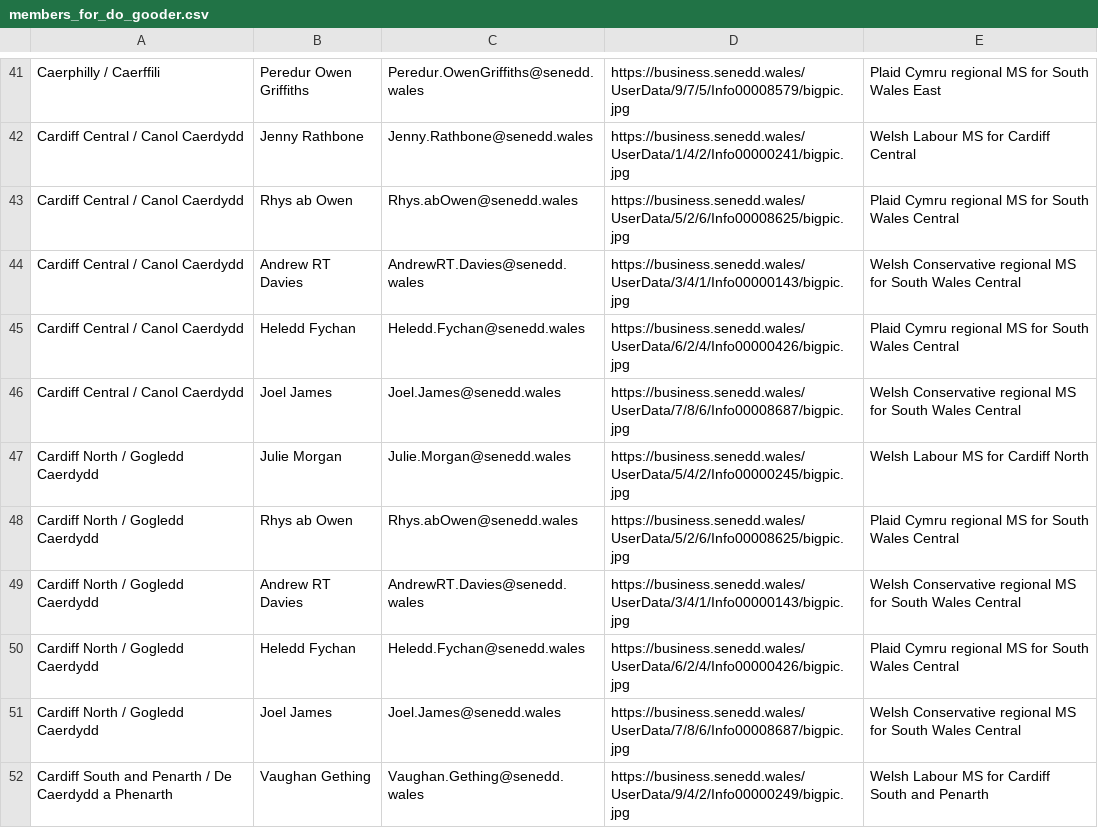
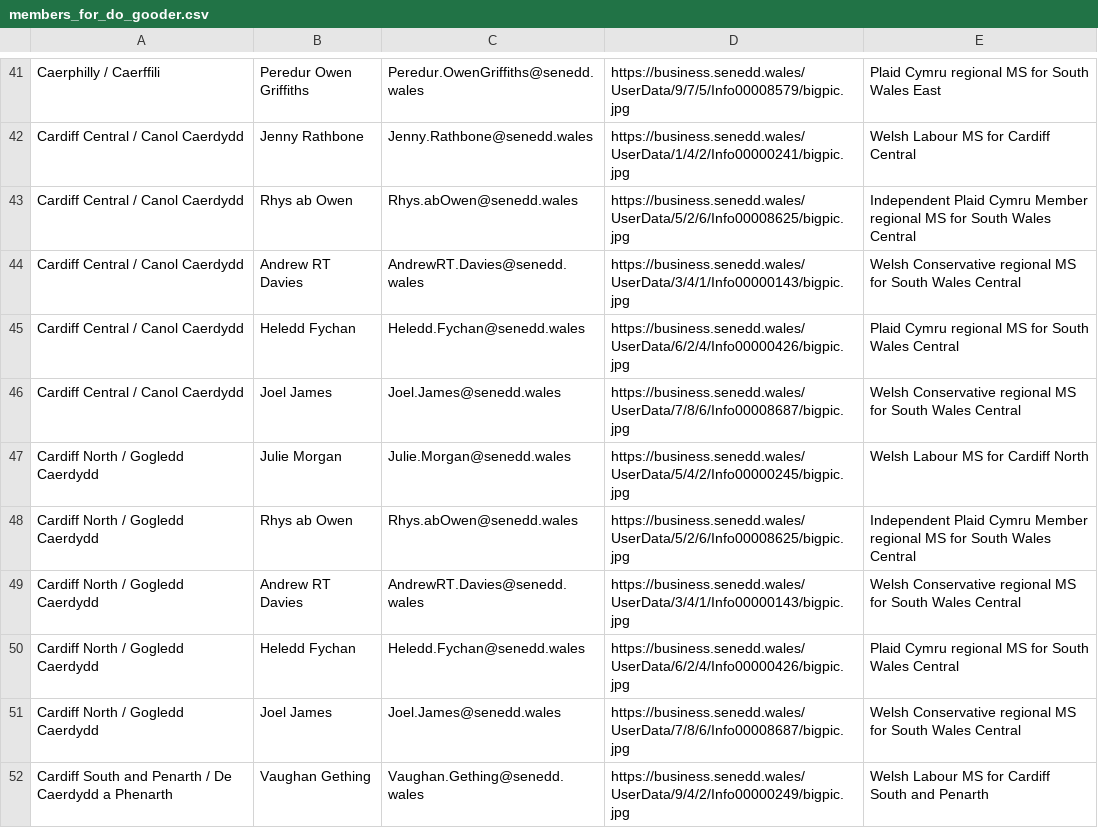
Before and after one commit to stupidpupil/senedd_scraper, a CSV file: members_for_do_gooder.csv, drawn as a sheet; only a part is shown, gaps mark what is left out; the diff covers the shown part only.

```diff
--- a/members_for_do_gooder.csv
+++ b/members_for_do_gooder.csv
@@ -42,3 +42,3 @@ Caerphilly / Caerffili,Peredur Owen Griffiths,Peredur.OwenGriffiths@senedd.wales
 Cardiff Central / Canol Caerdydd,Jenny Rathbone,Jenny.Rathbone@senedd.wales,https://business.senedd.wales/UserData/1/4/2/Info00000241/bigpic.jpg,Welsh Labour MS for Cardiff Central
-Cardiff Central / Canol Caerdydd,Rhys ab Owen,Rhys.abOwen@senedd.wales,https://business.senedd.wales/UserData/5/2/6/Info00008625/bigpic.jpg,Plaid Cymru regional MS for South Wales Central
+Cardiff Central / Canol Caerdydd,Rhys ab Owen,Rhys.abOwen@senedd.wales,https://business.senedd.wales/UserData/5/2/6/Info00008625/bigpic.jpg,Independent Plaid Cymru Member regional MS for South Wales Central
 Cardiff Central / Canol Caerdydd,Andrew RT Davies,AndrewRT.Davies@senedd.wales,https://business.senedd.wales/UserData/3/4/1/Info00000143/bigpic.jpg,Welsh Conservative regional MS for South Wales Central
@@ -47,3 +47,3 @@ Cardiff Central / Canol Caerdydd,Joel James,Joel.James@senedd.wales,https://busi
 Cardiff North / Gogledd Caerdydd,Julie Morgan,Julie.Morgan@senedd.wales,https://business.senedd.wales/UserData/5/4/2/Info00000245/bigpic.jpg,Welsh Labour MS for Cardiff North
-Cardiff North / Gogledd Caerdydd,Rhys ab Owen,Rhys.abOwen@senedd.wales,https://business.senedd.wales/UserData/5/2/6/Info00008625/bigpic.jpg,Plaid Cymru regional MS for South Wales Central
+Cardiff North / Gogledd Caerdydd,Rhys ab Owen,Rhys.abOwen@senedd.wales,https://business.senedd.wales/UserData/5/2/6/Info00008625/bigpic.jpg,Independent Plaid Cymru Member regional MS for South Wales Central
 Cardiff North / Gogledd Caerdydd,Andrew RT Davies,AndrewRT.Davies@senedd.wales,https://business.senedd.wales/UserData/3/4/1/Info00000143/bigpic.jpg,Welsh Conservative regional MS for South Wales Central
```
Also changed, not shown: 6 edited cells elsewhere in this file, interests.csv, members.csv, 1 other file.
